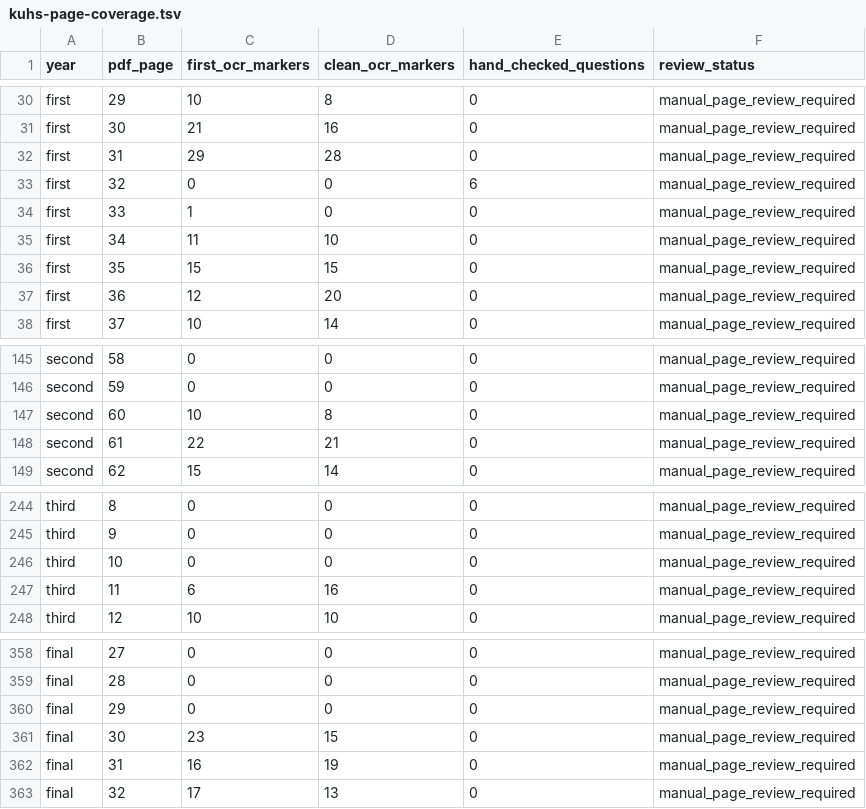
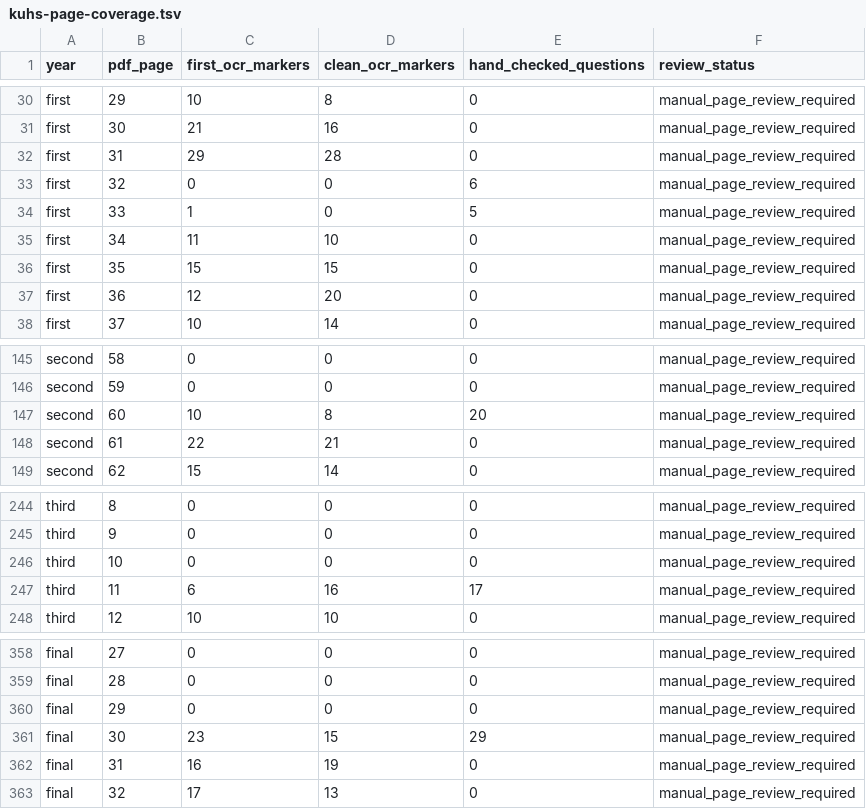
Before and after one commit to Sabharivarshan111/gmck, a TSV file: scripts/kuhs-page-coverage.tsv, drawn as a sheet; only a part is shown, gaps mark what is left out.

Commit message:
Verify first pages of additional KUHS subjects

```diff
--- a/scripts/kuhs-page-coverage.tsv
+++ b/scripts/kuhs-page-coverage.tsv
@@ -33,3 +33,3 @@ first	31	29	28	0	manual_page_review_required
 first	32	0	0	6	manual_page_review_required
-first	33	1	0	0	manual_page_review_required
+first	33	1	0	5	manual_page_review_required
 first	34	11	10	0	manual_page_review_required
@@ -146,3 +146,3 @@ second	58	0	0	0	manual_page_review_required
 second	59	0	0	0	manual_page_review_required
-second	60	10	8	0	manual_page_review_required
+second	60	10	8	20	manual_page_review_required
 second	61	22	21	0	manual_page_review_required
@@ -246,3 +246,3 @@ third	9	0	0	0	manual_page_review_required
 third	10	0	0	0	manual_page_review_required
-third	11	6	16	0	manual_page_review_required
+third	11	6	16	17	manual_page_review_required
 third	12	10	10	0	manual_page_review_required
@@ -360,3 +360,3 @@ final	28	0	0	0	manual_page_review_required
 final	29	0	0	0	manual_page_review_required
-final	30	23	15	0	manual_page_review_required
+final	30	23	15	29	manual_page_review_required
 final	31	16	19	0	manual_page_review_required
```
Also changed, not shown: 1 other file.
